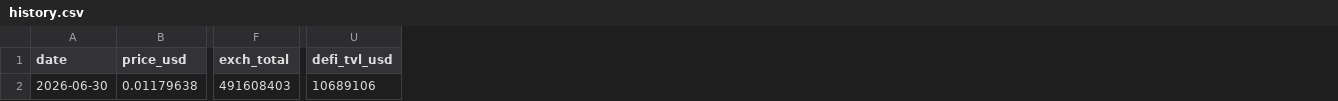
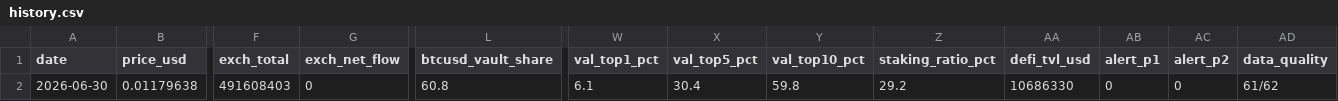
Before and after one commit to tkdrn416/-, a CSV file: bifrost-bfc/data/history.csv, drawn as a sheet; only a part is shown, gaps mark what is left out; addresses are those after the commit; the diff names each change by its address in the sheet, - before the commit and + after, or states it on an @@ line.

```diff
--- a/bifrost-bfc/data/history.csv
+++ b/bifrost-bfc/data/history.csv
+column G (exch_net_flow), row 2: 0
+column L (btcusd_vault_share), row 2: 60.8
+column W (val_top1_pct), row 2: 6.1
+column X (val_top5_pct), row 2: 30.4
+column Y (val_top10_pct), row 2: 59.8
+column Z (staking_ratio_pct), row 2: 29.2
+column AB (alert_p1), row 2: 0
+column AC (alert_p2), row 2: 0
+column AD (data_quality), row 2: 61/62
-AA2 (defi_tvl_usd): 10689106
+AA2 (defi_tvl_usd): 10686330
```
Also changed, not shown: 4 other files.
